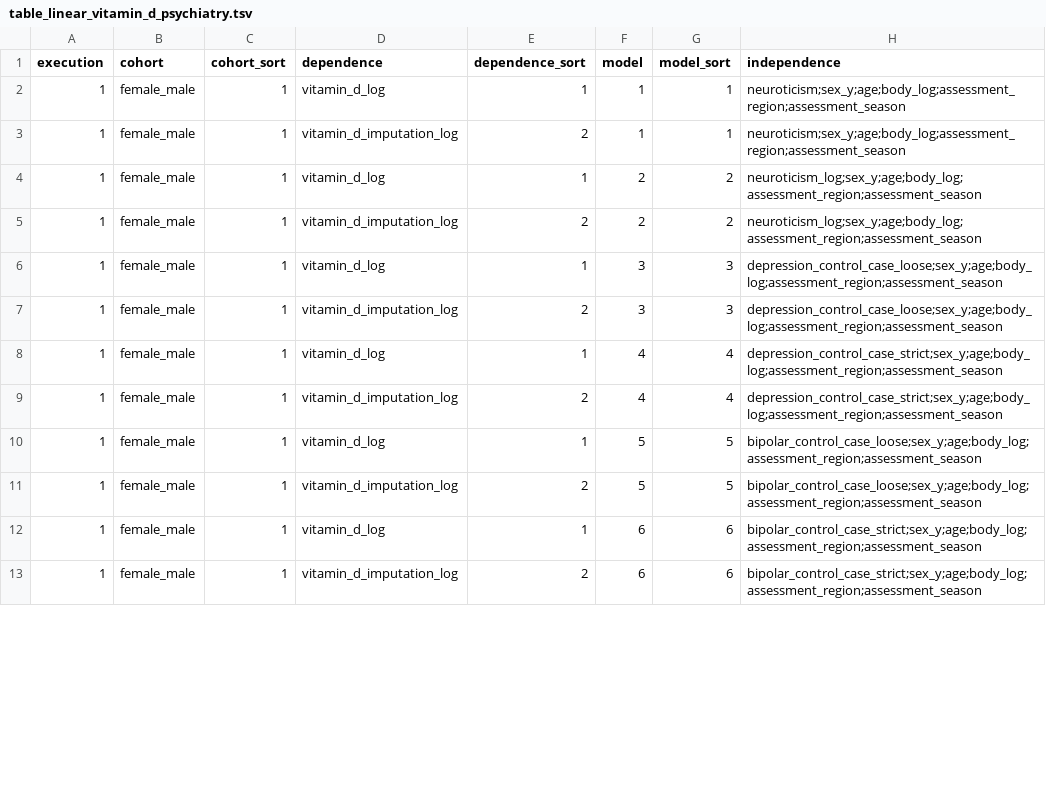
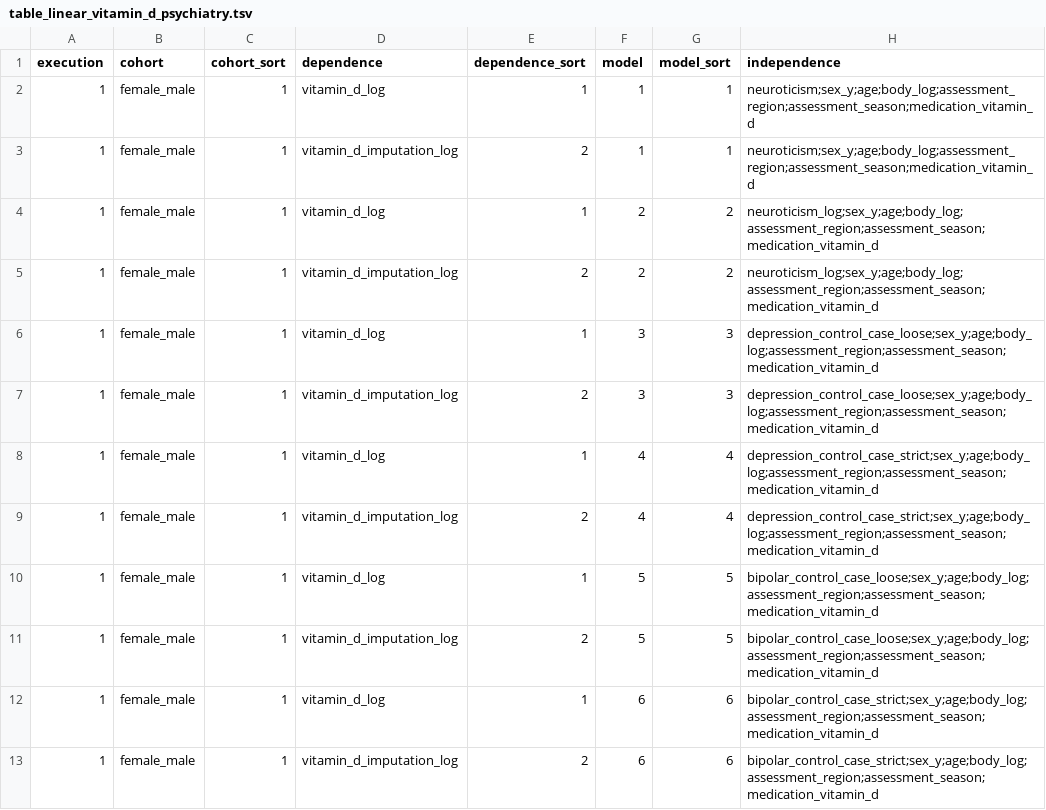
Before and after one commit to tcameronwaller/uk_biobank, a TSV file: parameters/regression_cohorts_models/table_linear_vitamin_d_psychiatry.tsv, drawn as a sheet; only a part is shown; the diff covers the shown part only.

```diff
--- a/parameters/regression_cohorts_models/table_linear_vitamin_d_psychiatry.tsv
+++ b/parameters/regression_cohorts_models/table_linear_vitamin_d_psychiatry.tsv
@@ -1,13 +1,13 @@
 execution	cohort	cohort_sort	dependence	dependence_sort	model	model_sort	independence
-1	female_male	1	vitamin_d_log	1	1	1	neuroticism;sex_y;age;body_log;assessment_region;assessment_season
-1	female_male	1	vitamin_d_imputation_log	2	1	1	neuroticism;sex_y;age;body_log;assessment_region;assessment_season
-1	female_male	1	vitamin_d_log	1	2	2	neuroticism_log;sex_y;age;body_log;assessment_region;assessment_season
-1	female_male	1	vitamin_d_imputation_log	2	2	2	neuroticism_log;sex_y;age;body_log;assessment_region;assessment_season
-1	female_male	1	vitamin_d_log	1	3	3	depression_control_case_loose;sex_y;age;body_log;assessment_region;assessment_season
-1	female_male	1	vitamin_d_imputation_log	2	3	3	depression_control_case_loose;sex_y;age;body_log;assessment_region;assessment_season
-1	female_male	1	vitamin_d_log	1	4	4	depression_control_case_strict;sex_y;age;body_log;assessment_region;assessment_season
-1	female_male	1	vitamin_d_imputation_log	2	4	4	depression_control_case_strict;sex_y;age;body_log;assessment_region;assessment_season
-1	female_male	1	vitamin_d_log	1	5	5	bipolar_control_case_loose;sex_y;age;body_log;assessment_region;assessment_season
-1	female_male	1	vitamin_d_imputation_log	2	5	5	bipolar_control_case_loose;sex_y;age;body_log;assessment_region;assessment_season
-1	female_male	1	vitamin_d_log	1	6	6	bipolar_control_case_strict;sex_y;age;body_log;assessment_region;assessment_season
-1	female_male	1	vitamin_d_imputation_log	2	6	6	bipolar_control_case_strict;sex_y;age;body_log;assessment_region;assessment_season
+1	female_male	1	vitamin_d_log	1	1	1	neuroticism;sex_y;age;body_log;assessment_region;assessment_season;medication_vitamin_d
+1	female_male	1	vitamin_d_imputation_log	2	1	1	neuroticism;sex_y;age;body_log;assessment_region;assessment_season;medication_vitamin_d
+1	female_male	1	vitamin_d_log	1	2	2	neuroticism_log;sex_y;age;body_log;assessment_region;assessment_season;medication_vitamin_d
+1	female_male	1	vitamin_d_imputation_log	2	2	2	neuroticism_log;sex_y;age;body_log;assessment_region;assessment_season;medication_vitamin_d
+1	female_male	1	vitamin_d_log	1	3	3	depression_control_case_loose;sex_y;age;body_log;assessment_region;assessment_season;medication_vitamin_d
+1	female_male	1	vitamin_d_imputation_log	2	3	3	depression_control_case_loose;sex_y;age;body_log;assessment_region;assessment_season;medication_vitamin_d
+1	female_male	1	vitamin_d_log	1	4	4	depression_control_case_strict;sex_y;age;body_log;assessment_region;assessment_season;medication_vitamin_d
+1	female_male	1	vitamin_d_imputation_log	2	4	4	depression_control_case_strict;sex_y;age;body_log;assessment_region;assessment_season;medication_vitamin_d
+1	female_male	1	vitamin_d_log	1	5	5	bipolar_control_case_loose;sex_y;age;body_log;assessment_region;assessment_season;medication_vitamin_d
+1	female_male	1	vitamin_d_imputation_log	2	5	5	bipolar_control_case_loose;sex_y;age;body_log;assessment_region;assessment_season;medication_vitamin_d
+1	female_male	1	vitamin_d_log	1	6	6	bipolar_control_case_strict;sex_y;age;body_log;assessment_region;assessment_season;medication_vitamin_d
+1	female_male	1	vitamin_d_imputation_log	2	6	6	bipolar_control_case_strict;sex_y;age;body_log;assessment_region;assessment_season;medication_vitamin_d
```
Also changed, not shown: 12 edited cells elsewhere in this file, 2 other files.
